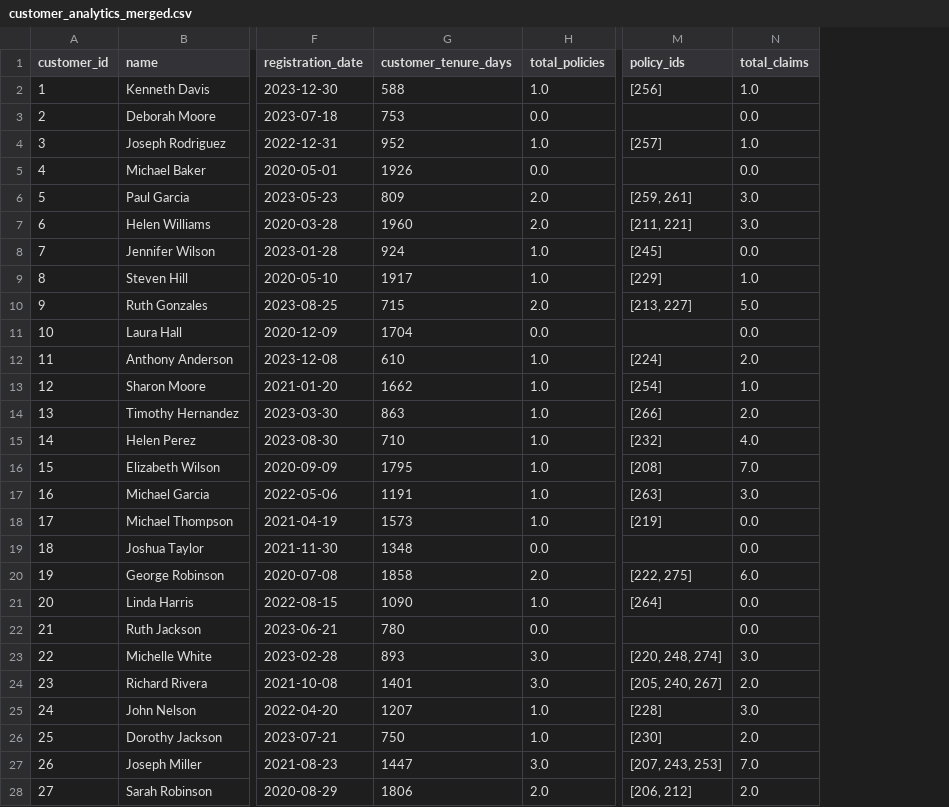
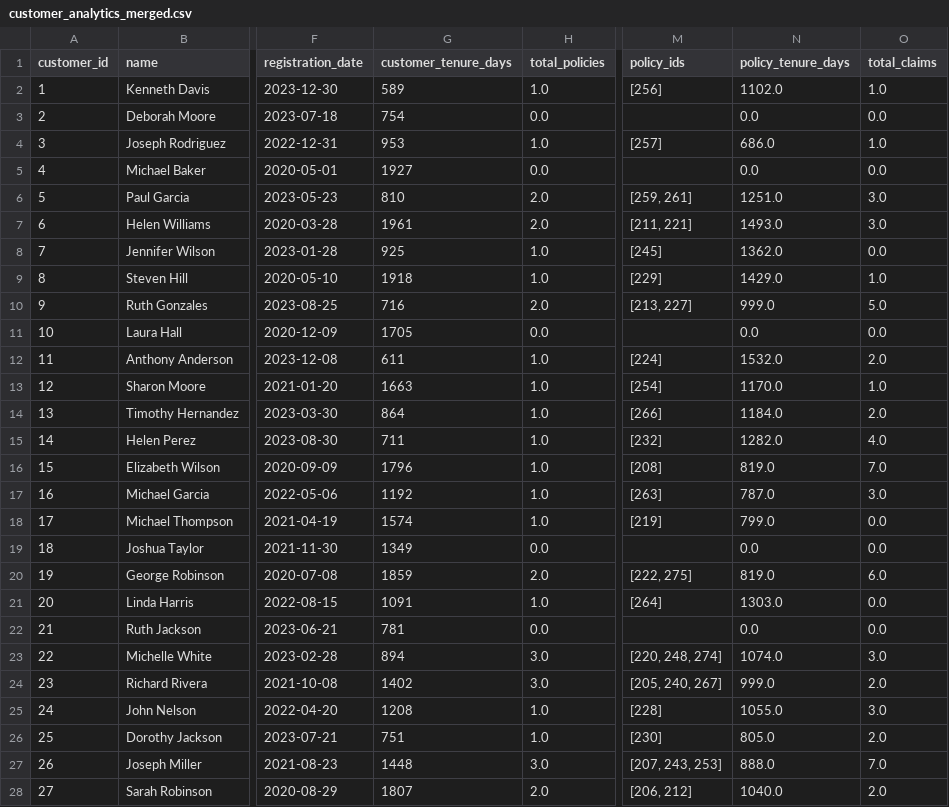
Before and after one commit to devyAI/LTV-and-Risk-Profiling, a CSV file: outputs/customer_analytics_merged.csv, drawn as a sheet; only a part is shown, gaps mark what is left out; the diff covers the shown part only; the diff names each change by its address in the sheet, - before the commit and + after, or states it on an @@ line.

Commit message:
add analytics and summary

```diff
--- a/outputs/customer_analytics_merged.csv
+++ b/outputs/customer_analytics_merged.csv
+column N (policy_tenure_days), rows 2-28: 1102.0 | 0.0 | 686.0 | 0.0 | 1251.0 | 1493.0 | 1362.0 | 1429.0 | 999.0 | 0.0 | 1532.0 | 1170.0 | 1184.0 | 1282.0 | 819.0 | 787.0 | 799.0 | 0.0 | 819.0 | 1303.0 | 0.0 | 1074.0 | 999.0 | 1055.0 | 805.0 | 888.0 | 1040.0
-G2 (customer_tenure_days): 588
+G2 (customer_tenure_days): 589
-G3 (customer_tenure_days): 753
+G3 (customer_tenure_days): 754
-G4 (customer_tenure_days): 952
+G4 (customer_tenure_days): 953
-G5 (customer_tenure_days): 1926
+G5 (customer_tenure_days): 1927
-G6 (customer_tenure_days): 809
+G6 (customer_tenure_days): 810
-G7 (customer_tenure_days): 1960
+G7 (customer_tenure_days): 1961
-G8 (customer_tenure_days): 924
+G8 (customer_tenure_days): 925
-G9 (customer_tenure_days): 1917
+G9 (customer_tenure_days): 1918
-G10 (customer_tenure_days): 715
+G10 (customer_tenure_days): 716
-G11 (customer_tenure_days): 1704
+G11 (customer_tenure_days): 1705
-G12 (customer_tenure_days): 610
+G12 (customer_tenure_days): 611
-G13 (customer_tenure_days): 1662
+G13 (customer_tenure_days): 1663
-G14 (customer_tenure_days): 863
+G14 (customer_tenure_days): 864
-G15 (customer_tenure_days): 710
+G15 (customer_tenure_days): 711
-G16 (customer_tenure_days): 1795
+G16 (customer_tenure_days): 1796
-G17 (customer_tenure_days): 1191
+G17 (customer_tenure_days): 1192
-G18 (customer_tenure_days): 1573
+G18 (customer_tenure_days): 1574
-G19 (customer_tenure_days): 1348
+G19 (customer_tenure_days): 1349
-G20 (customer_tenure_days): 1858
+G20 (customer_tenure_days): 1859
-G21 (customer_tenure_days): 1090
+G21 (customer_tenure_days): 1091
-G22 (customer_tenure_days): 780
+G22 (customer_tenure_days): 781
-G23 (customer_tenure_days): 893
+G23 (customer_tenure_days): 894
-G24 (customer_tenure_days): 1401
+G24 (customer_tenure_days): 1402
-G25 (customer_tenure_days): 1207
+G25 (customer_tenure_days): 1208
-G26 (customer_tenure_days): 750
+G26 (customer_tenure_days): 751
-G27 (customer_tenure_days): 1447
+G27 (customer_tenure_days): 1448
-G28 (customer_tenure_days): 1806
+G28 (customer_tenure_days): 1807
```
Also changed, not shown: 23 edited cells elsewhere in this file, 8 other files.
